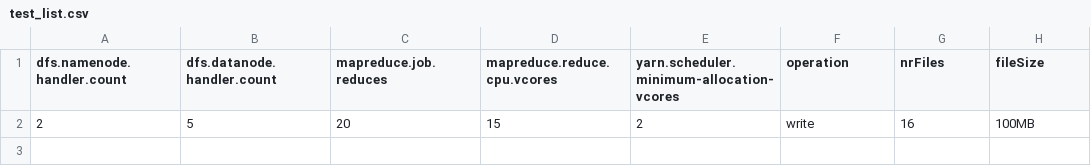
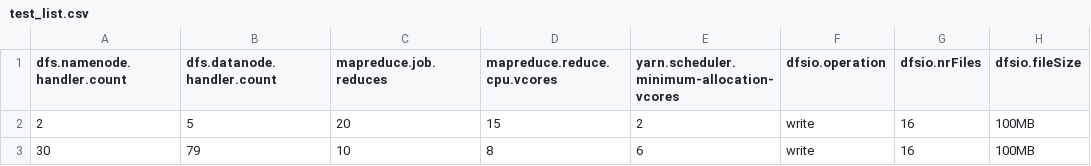
Before and after one commit to MaistoV/BSpenaHPQC, a CSV file: script/test_list.csv, drawn as a sheet.

```diff
--- a/script/test_list.csv
+++ b/script/test_list.csv
@@ -1,2 +1,3 @@
-dfs.namenode.handler.count,dfs.datanode.handler.count,mapreduce.job.reduces,mapreduce.reduce.cpu.vcores,yarn.scheduler.minimum-allocation-vcores,operation,nrFiles,fileSize
+dfs.namenode.handler.count,dfs.datanode.handler.count,mapreduce.job.reduces,mapreduce.reduce.cpu.vcores,yarn.scheduler.minimum-allocation-vcores,dfsio.operation,dfsio.nrFiles,dfsio.fileSize
 2,5,20,15,2,write,16,100MB
+30,79,10,8,6,write,16,100MB
```
Also changed, not shown: 2 other files.
